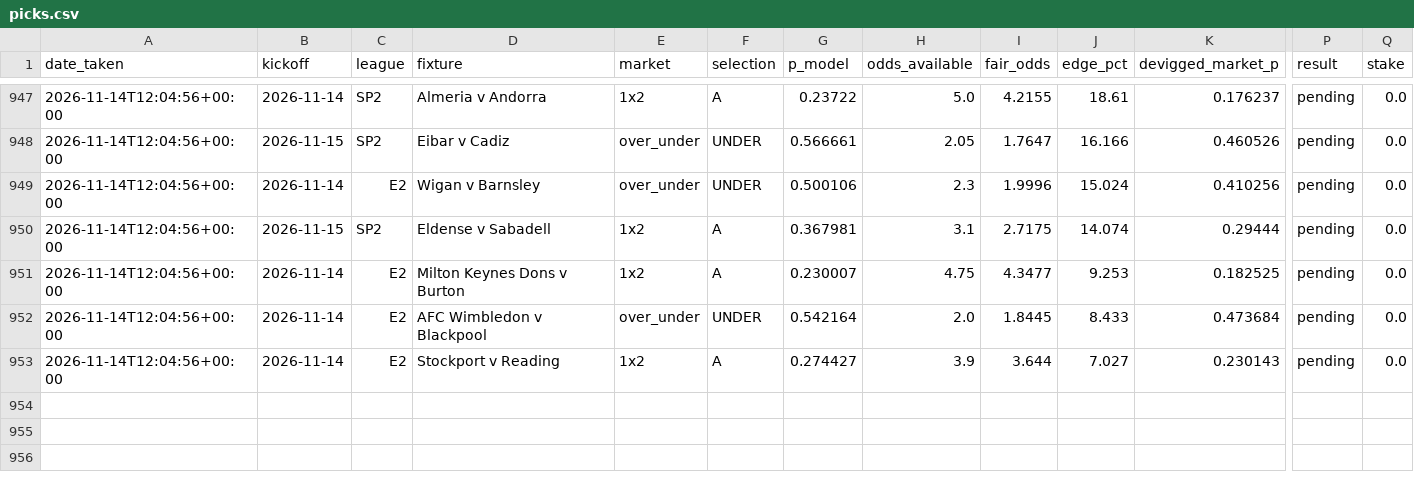
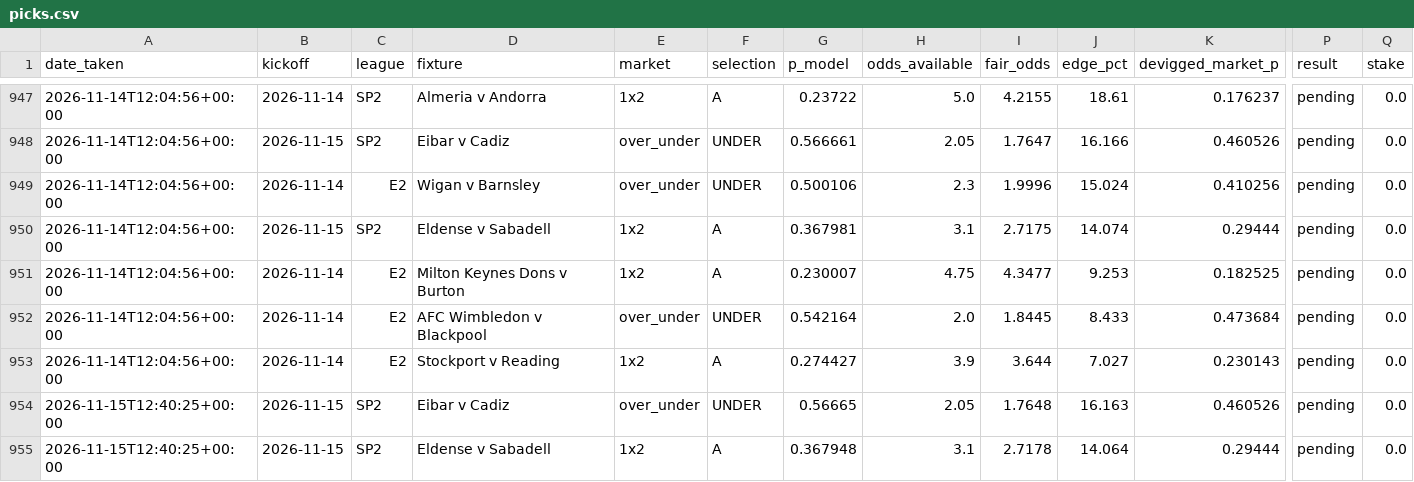
Before and after one commit to allanzico/compounding, a CSV file: picks.csv, drawn as a sheet; only a part is shown, gaps mark what is left out; rows hold the shown columns only; the diff names each change by its address in the sheet, - before the commit and + after, or states it on an @@ line.

```diff
--- a/picks.csv
+++ b/picks.csv
+row 954: 2026-11-15T12:40:25+00:00 | 2026-11-15 | SP2 | Eibar v Cadiz | over_under | UNDER | 0.56665 | 2.05 | 1.7648 | 16.163 | 0.460526 | pending | 0.0
+row 955: 2026-11-15T12:40:25+00:00 | 2026-11-15 | SP2 | Eldense v Sabadell | 1x2 | A | 0.367948 | 3.1 | 2.7178 | 14.064 | 0.29444 | pending | 0.0
```
Also changed, not shown: 4 other files.
